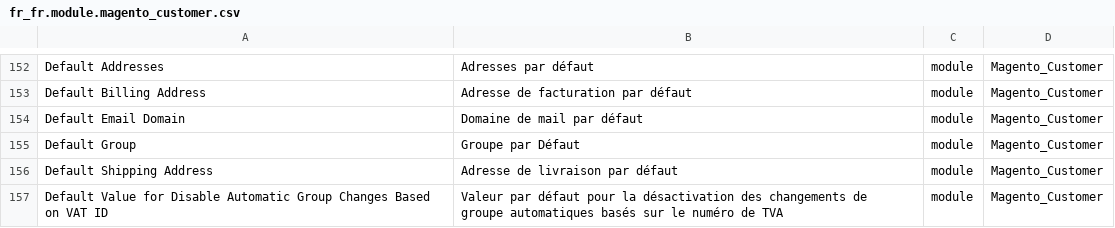
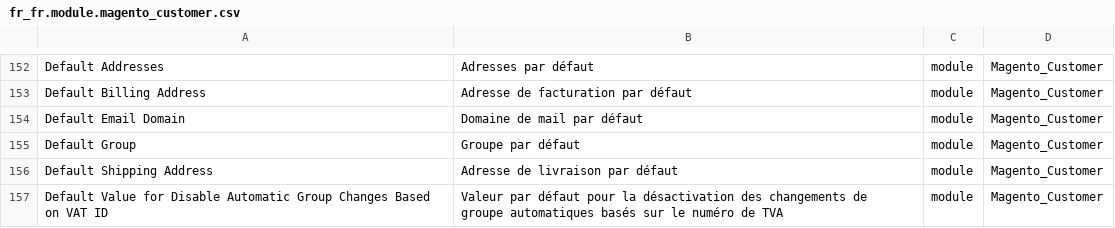
Before and after one commit to Imaginaerum/magento2-language-fr-fr, a CSV file: fr_fr.module.magento_customer.csv, drawn as a sheet; only a part is shown, gaps mark what is left out.

Commit message:
fix #538

```diff
--- a/fr_fr.module.magento_customer.csv
+++ b/fr_fr.module.magento_customer.csv
@@ -154,3 +154,3 @@
 "Default Email Domain","Domaine de mail par défaut",module,Magento_Customer
-"Default Group","Groupe par Défaut",module,Magento_Customer
+"Default Group","Groupe par défaut",module,Magento_Customer
 "Default Shipping Address","Adresse de livraison par défaut",module,Magento_Customer
```
